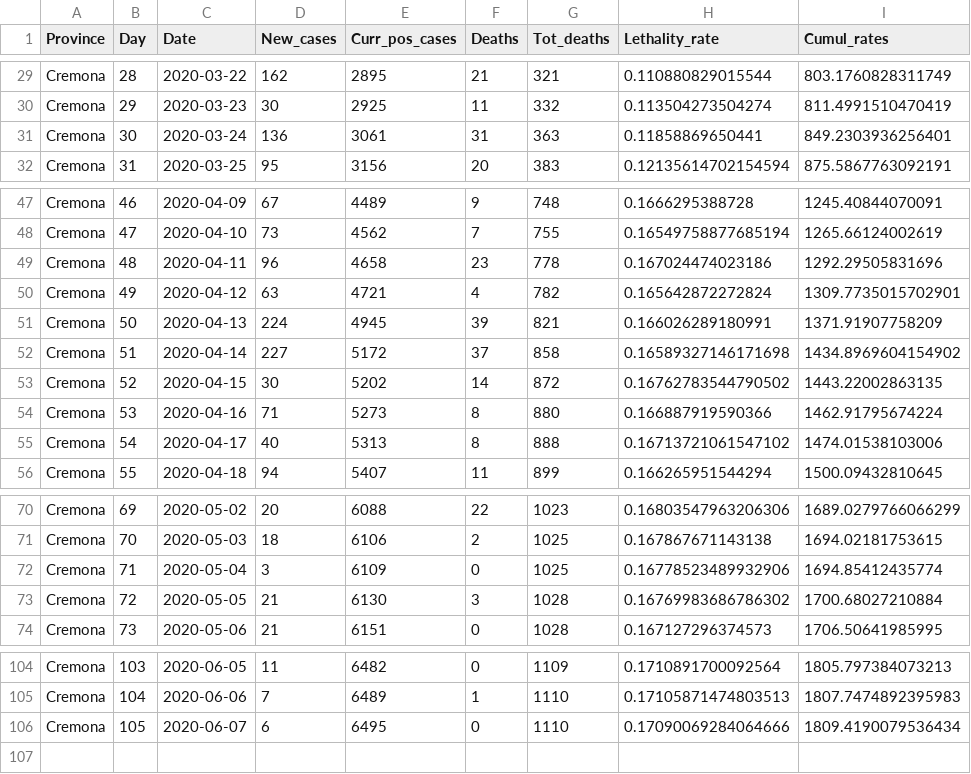
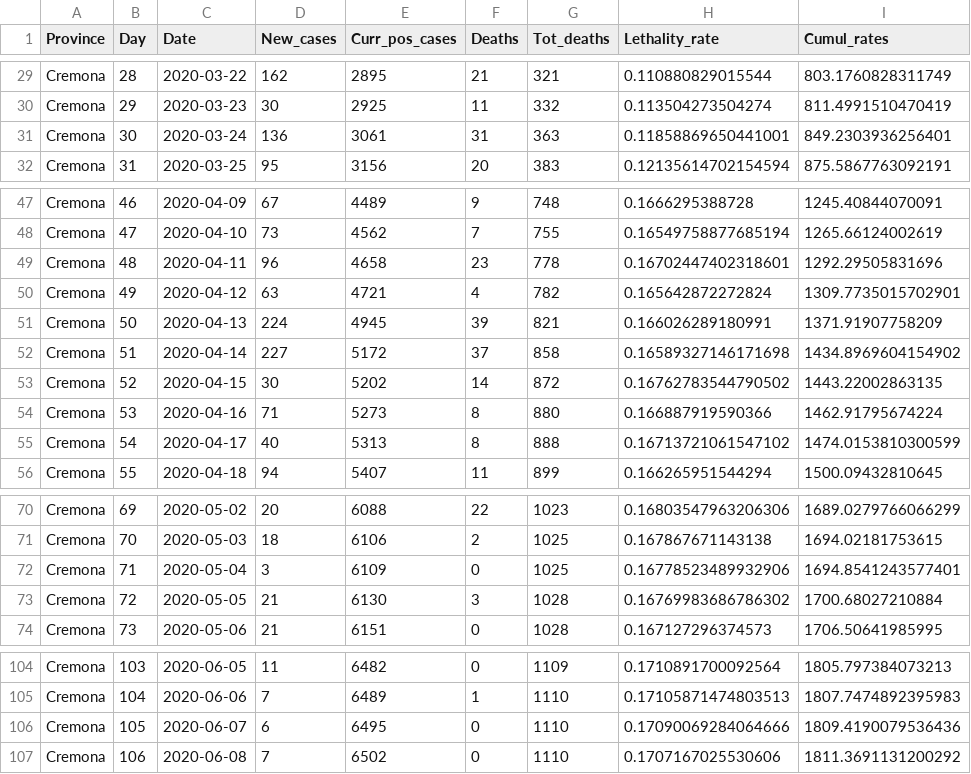
Before and after one commit to CEEDS-DEMM/COVID-Pro-Dataset, a CSV file: Deaths_Lombardia/cremona.csv, drawn as a sheet; only a part is shown, gaps mark what is left out; the diff covers the shown part only.

```diff
--- a/Deaths_Lombardia/cremona.csv
+++ b/Deaths_Lombardia/cremona.csv
@@ -30,3 +30,3 @@ Cremona,28,2020-03-22,162,2895,21,321,0.110880829015544,803.1760828311749
 Cremona,29,2020-03-23,30,2925,11,332,0.113504273504274,811.4991510470419
-Cremona,30,2020-03-24,136,3061,31,363,0.11858869650441,849.2303936256401
+Cremona,30,2020-03-24,136,3061,31,363,0.11858869650441001,849.2303936256401
 Cremona,31,2020-03-25,95,3156,20,383,0.12135614702154594,875.5867763092191
@@ -48,3 +48,3 @@ Cremona,46,2020-04-09,67,4489,9,748,0.1666295388728,1245.40844070091
 Cremona,47,2020-04-10,73,4562,7,755,0.16549758877685194,1265.66124002619
-Cremona,48,2020-04-11,96,4658,23,778,0.167024474023186,1292.29505831696
+Cremona,48,2020-04-11,96,4658,23,778,0.16702447402318601,1292.29505831696
 Cremona,49,2020-04-12,63,4721,4,782,0.165642872272824,1309.7735015702901
@@ -54,3 +54,3 @@ Cremona,52,2020-04-15,30,5202,14,872,0.16762783544790502,1443.22002863135
 Cremona,53,2020-04-16,71,5273,8,880,0.166887919590366,1462.91795674224
-Cremona,54,2020-04-17,40,5313,8,888,0.16713721061547102,1474.01538103006
+Cremona,54,2020-04-17,40,5313,8,888,0.16713721061547102,1474.0153810300599
 Cremona,55,2020-04-18,94,5407,11,899,0.166265951544294,1500.09432810645
@@ -71,3 +71,3 @@ Cremona,69,2020-05-02,20,6088,22,1023,0.16803547963206306,1689.0279766066299
 Cremona,70,2020-05-03,18,6106,2,1025,0.167867671143138,1694.02181753615
-Cremona,71,2020-05-04,3,6109,0,1025,0.16778523489932906,1694.85412435774
+Cremona,71,2020-05-04,3,6109,0,1025,0.16778523489932906,1694.8541243577401
 Cremona,72,2020-05-05,21,6130,3,1028,0.16769983686786302,1700.68027210884
@@ -105,2 +105,3 @@ Cremona,103,2020-06-05,11,6482,0,1109,0.1710891700092564,1805.797384073213
 Cremona,104,2020-06-06,7,6489,1,1110,0.17105871474803513,1807.7474892395983
-Cremona,105,2020-06-07,6,6495,0,1110,0.17090069284064666,1809.4190079536434
+Cremona,105,2020-06-07,6,6495,0,1110,0.17090069284064666,1809.4190079536436
+Cremona,106,2020-06-08,7,6502,0,1110,0.1707167025530606,1811.3691131200292
```
Also changed, not shown: 2 edited cells elsewhere in this file, Deaths_Lazio/latina.csv, Deaths_Lazio/rieti.csv, 30 other files.
